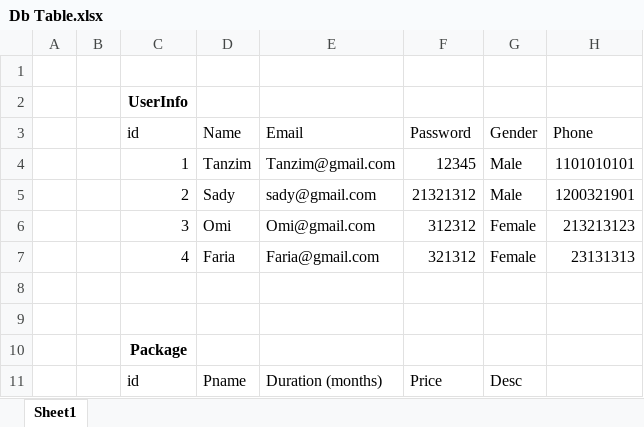
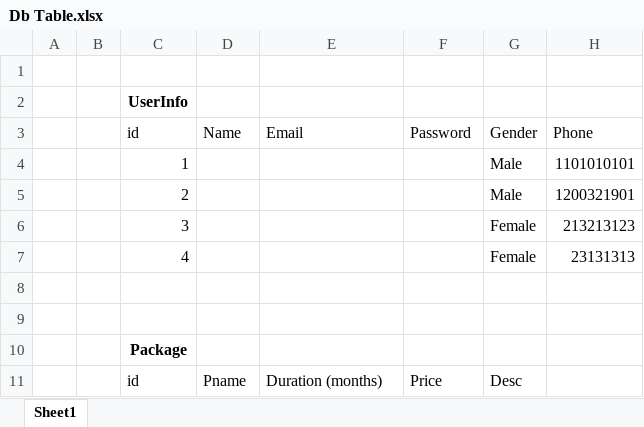
Before and after one commit to Akib177/oop2-fall-2025-26, an Excel workbook: Project/GreyGym DB/Db Table.xlsx, sheet Sheet1, drawn as a sheet; only a part is shown; values as stored, in another font and other column widths than the file's, no borders; the diff names each change by its address in the sheet, - before the commit and + after, or states it on an @@ line.

```diff
--- a/Project/GreyGym DB/Db Table.xlsx (sheet Sheet1)
+++ b/Project/GreyGym DB/Db Table.xlsx (sheet Sheet1)
-D4: Tanzim
+D4: (empty)
-E4: Tanzim@gmail.com
+E4: (empty)
-F4: 12345
+F4: (empty)
-D5: Sady
+D5: (empty)
-E5: sady@gmail.com
+E5: (empty)
-F5: 21321312
+F5: (empty)
-D6: Omi
+D6: (empty)
-E6: Omi@gmail.com
+E6: (empty)
-F6: 312312
+F6: (empty)
-D7: Faria
+D7: (empty)
-E7: Faria@gmail.com
+E7: (empty)
-F7: 321312
+F7: (empty)
```
Also changed, not shown: 58 other files.
